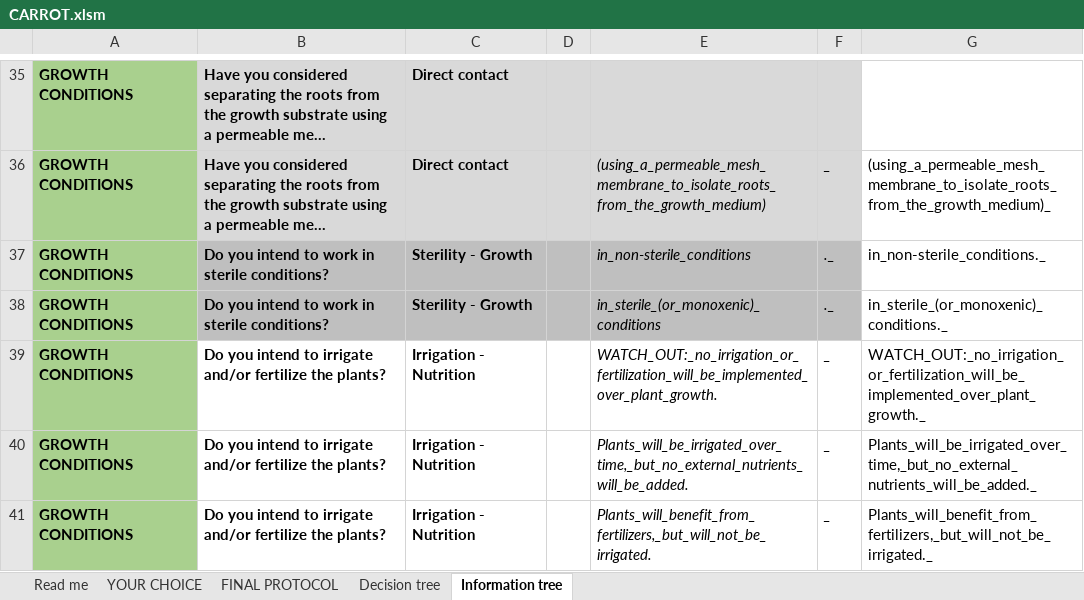
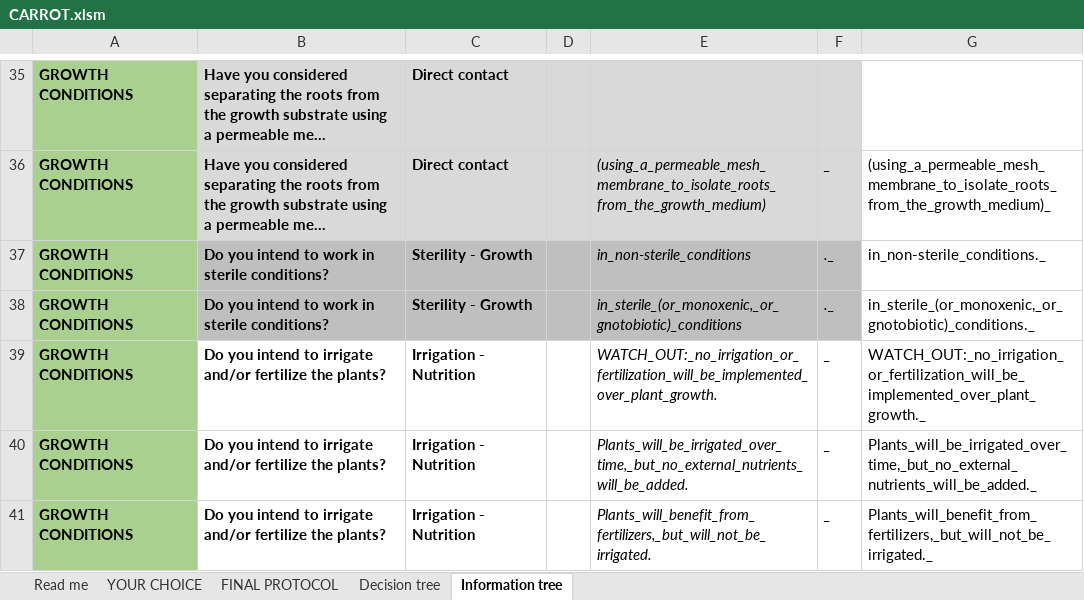
Before and after one commit to frees86/carrot, an Excel workbook: source/CARROT.xlsm, sheet Information tree, drawn as a sheet; only a part is shown, gaps mark what is left out; long unchanged cells end in …; values as stored, in another font and other column widths than the file's, no borders; 1 other sheet too large or unreadable and not compared; the diff names each change by its address in the sheet, - before the commit and + after, or states it on an @@ line.

```diff
--- a/source/CARROT.xlsm (sheet Information tree)
+++ b/source/CARROT.xlsm (sheet Information tree)
-E38: in_sterile_(or_monoxenic)_conditions
+E38: in_sterile_(or_monoxenic,_or_gnotobiotic)_conditions
-G38: in_sterile_(or_monoxenic)_conditions._
+G38: in_sterile_(or_monoxenic,_or_gnotobiotic)_conditions._
```
Also changed, not shown: sheet Decision tree, sheet Read me, source/CARROT_SI.xlsx, 5 other files.
